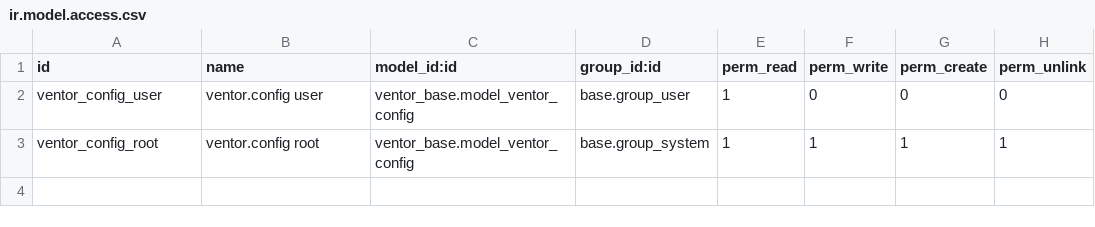
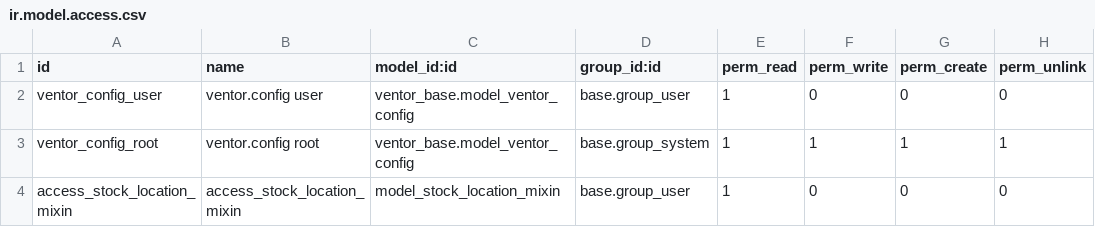
Before and after one commit to xpansa/merp, a CSV file: ventor_base/security/ir.model.access.csv, drawn as a sheet; the diff names each change by its address in the sheet, - before the commit and + after, or states it on an @@ line.

Commit message:
Pseal 1 create separate settings for ventor app (#181)
* [ADD] Test

* [ADD] Test

* [ADD] Added global menu Ventor App. Ventor configuration added to Operations Types.

* [IMP] Changed icon to 140*140. Fixed remarks

* [FIX] Fixed readme points

* [FIX] Renamed tab, module, menu. Added inline editing

* [ADD] Added settings initialization, post_init_hook and migration

* [IMP] Changed menu order

* [FIX] Fixed readme

* [FIX] Fixed notebook name

* [FIX] Removed last changes

* [IMP] Added dependency change_source_location on confirm_source_location

* [IMP] Added dependency change_source_location on confirm_source_location

* [ADD] Added group Vetnor Administrator to all users

* [IMP] Added functionality to assign Administrator Ventor role on module installation + add to manager missing menus

* [IMP] Added WH code and name to JSON (for debug)

* [IMP] Set change_source_location enabled on tree view

* [REF] Deleted unused import

Co-authored-by: Yuri Morozov <yuri.m@ventor.tech>
Co-authored-by: Oleg Kuryan <oleg@ventor.tech>

```diff
--- a/ventor_base/security/ir.model.access.csv
+++ b/ventor_base/security/ir.model.access.csv
+row 4: access_stock_location_mixin | access_stock_location_mixin | model_stock_location_mixin | base.group_user | 1 | 0 | 0 | 0
```
Also changed, not shown: 12 other files.
